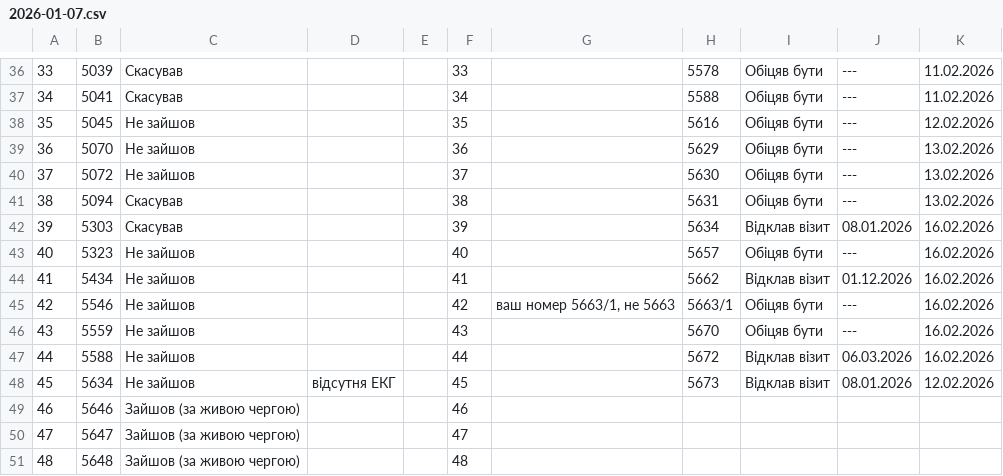
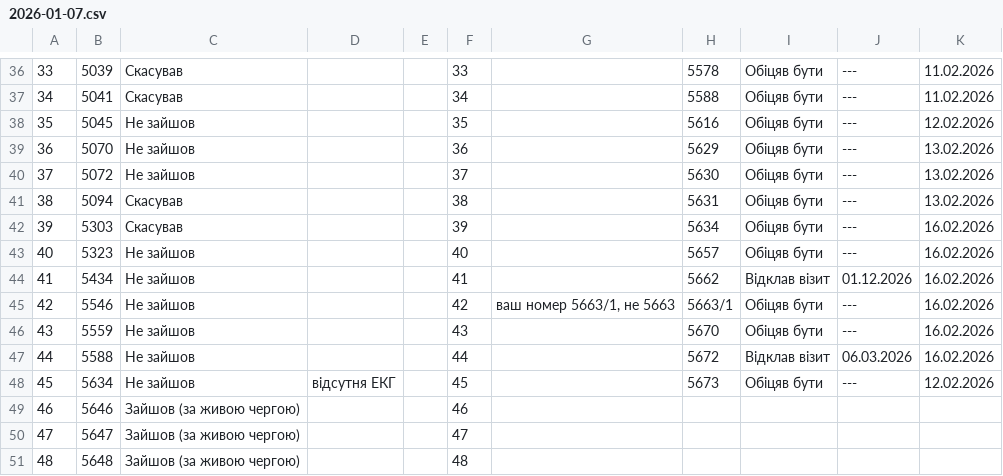
Before and after one commit to zbstof/vlk-zakrevskoho, a CSV file: daily_sheets_cache/2026-01-07.csv, drawn as a sheet; only a part is shown, gaps mark what is left out.

```diff
--- a/daily_sheets_cache/2026-01-07.csv
+++ b/daily_sheets_cache/2026-01-07.csv
@@ -45,3 +45,3 @@
 38,5094,Скасував,,,38,,5631,Обіцяв бути,---,13.02.2026
-39,5303,Скасував,,,39,,5634,Відклав візит,08.01.2026,16.02.2026
+39,5303,Скасував,,,39,,5634,Обіцяв бути,---,16.02.2026
 40,5323,Не зайшов,,,40,,5657,Обіцяв бути,---,16.02.2026
@@ -51,3 +51,3 @@
 44,5588,Не зайшов,,,44,,5672,Відклав візит,06.03.2026,16.02.2026
-45,5634,Не зайшов,відсутня ЕКГ,,45,,5673,Відклав візит,08.01.2026,12.02.2026
+45,5634,Не зайшов,відсутня ЕКГ,,45,,5673,Обіцяв бути,---,12.02.2026
 46,5646,Зайшов (за живою чергою),,,46
```
Also changed, not shown: daily_sheets_cache/2026-01-06.csv.
